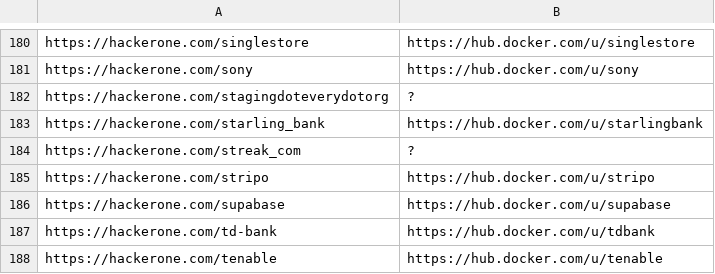
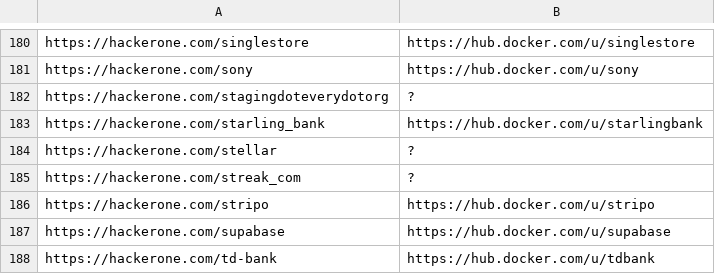
Before and after one commit to sl4x0/dockerhub-orgs-data, a TSV file: dockerhub-orgs-data/hackerone.external_program.tsv, drawn as a sheet; only a part is shown, gaps mark what is left out; the shorter side is filled out with more unchanged rows; the diff names each change by its address in the sheet, - before the commit and + after, or states it on an @@ line.

```diff
--- a/dockerhub-orgs-data/hackerone.external_program.tsv
+++ b/dockerhub-orgs-data/hackerone.external_program.tsv
+row 184: https://hackerone.com/stellar | ?
```
Also changed, not shown: dockerhub-orgs-data/bugcrowd.tsv, dockerhub-orgs-data/hackerone.tsv, 2 other files.
